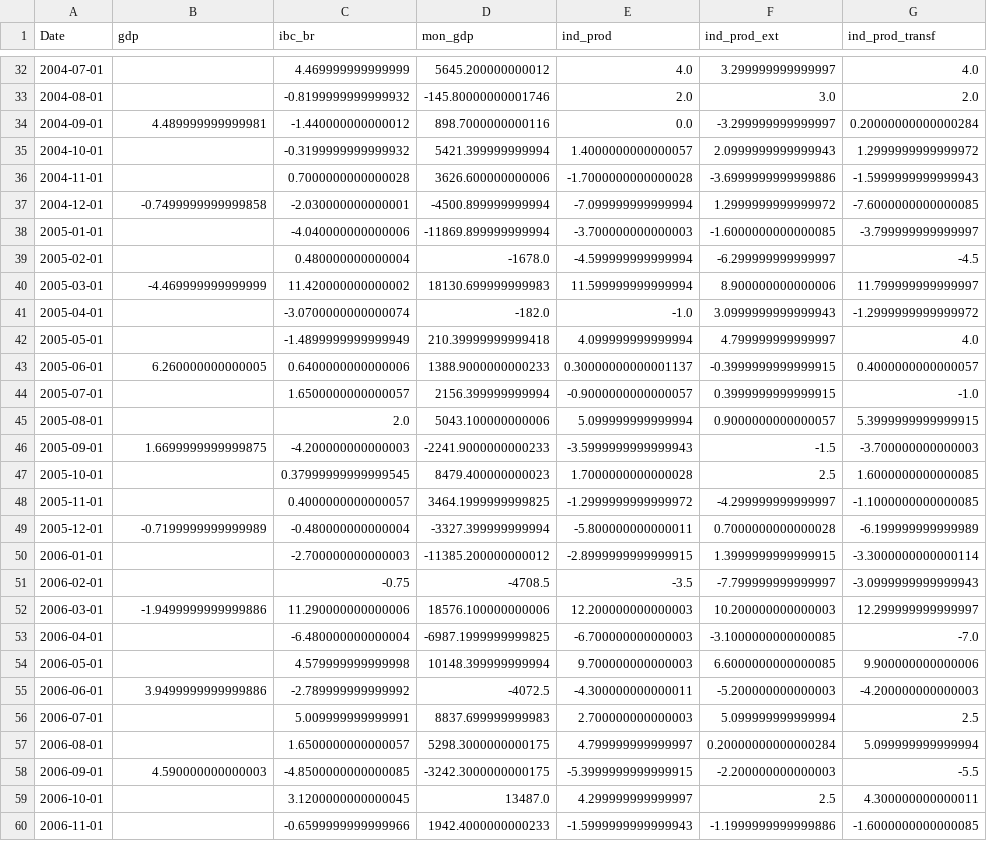
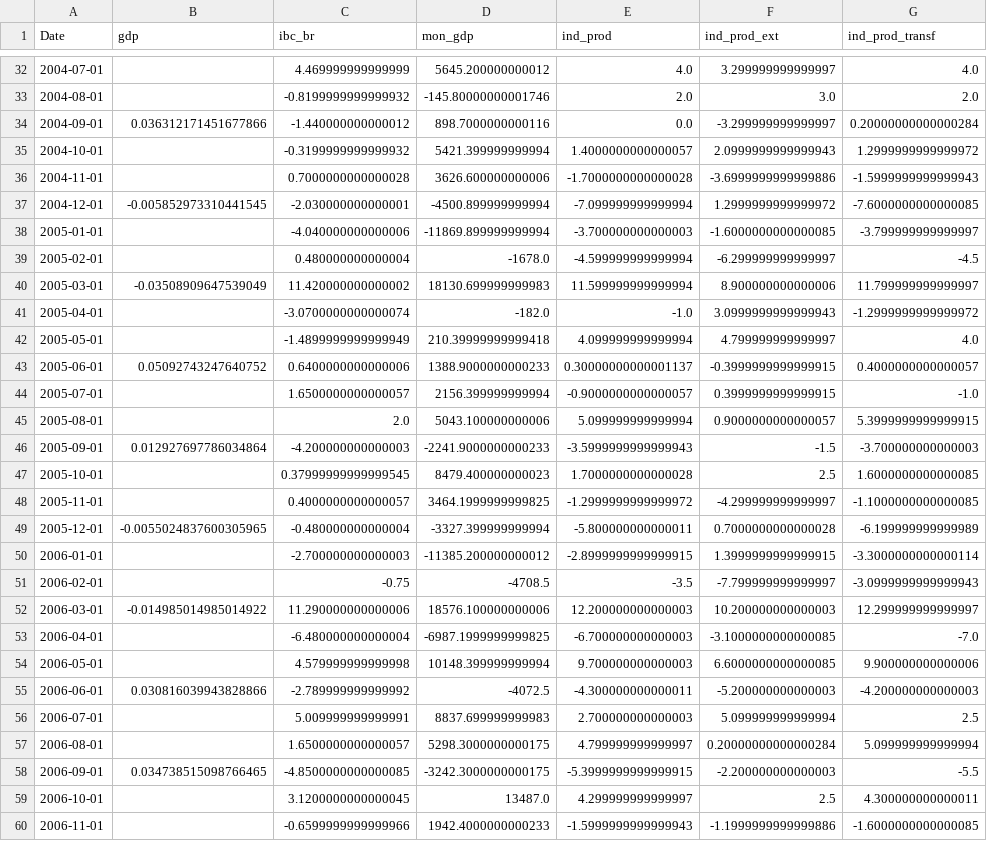
Before and after one commit to Allisterh/nowcasting_gdpbr, a CSV file: data/data_tf.csv, drawn as a sheet; only a part is shown, gaps mark what is left out; the diff covers the shown part only; the diff names each change by its address in the sheet, - before the commit and + after, or states it on an @@ line.

```diff
--- a/data/data_tf.csv
+++ b/data/data_tf.csv
-B34 (gdp): 4.489999999999981
+B34 (gdp): 0.036312171451677866
-B37 (gdp): -0.7499999999999858
+B37 (gdp): -0.005852973310441545
-B40 (gdp): -4.469999999999999
+B40 (gdp): -0.03508909647539049
-B43 (gdp): 6.260000000000005
+B43 (gdp): 0.05092743247640752
-B46 (gdp): 1.6699999999999875
+B46 (gdp): 0.012927697786034864
-B49 (gdp): -0.7199999999999989
+B49 (gdp): -0.0055024837600305965
-B52 (gdp): -1.9499999999999886
+B52 (gdp): -0.014985014985014922
-B55 (gdp): 3.9499999999999886
+B55 (gdp): 0.030816039943828866
-B58 (gdp): 4.590000000000003
+B58 (gdp): 0.034738515098766465
```
Also changed, not shown: 73 edited cells elsewhere in this file, data/meta_data.csv.
